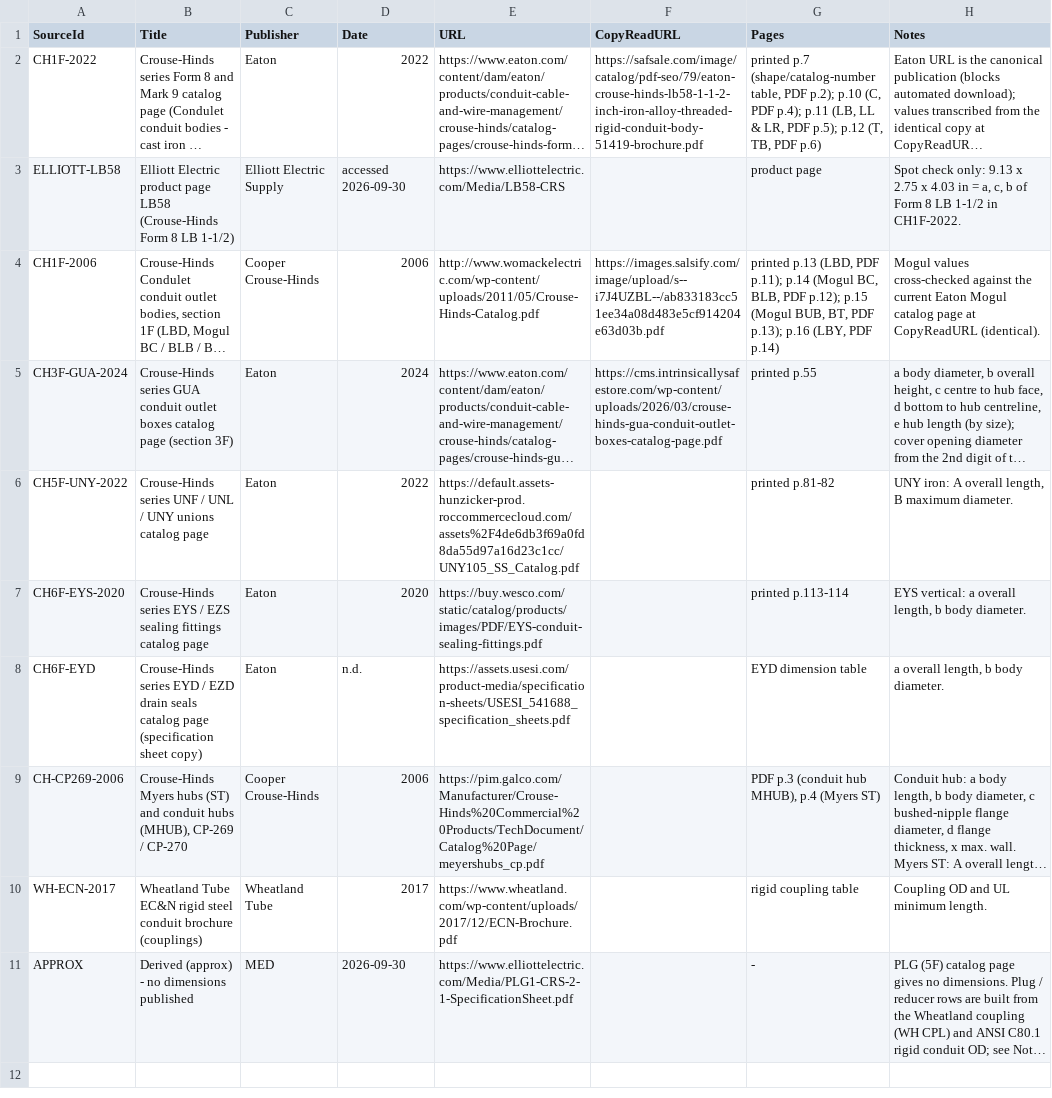
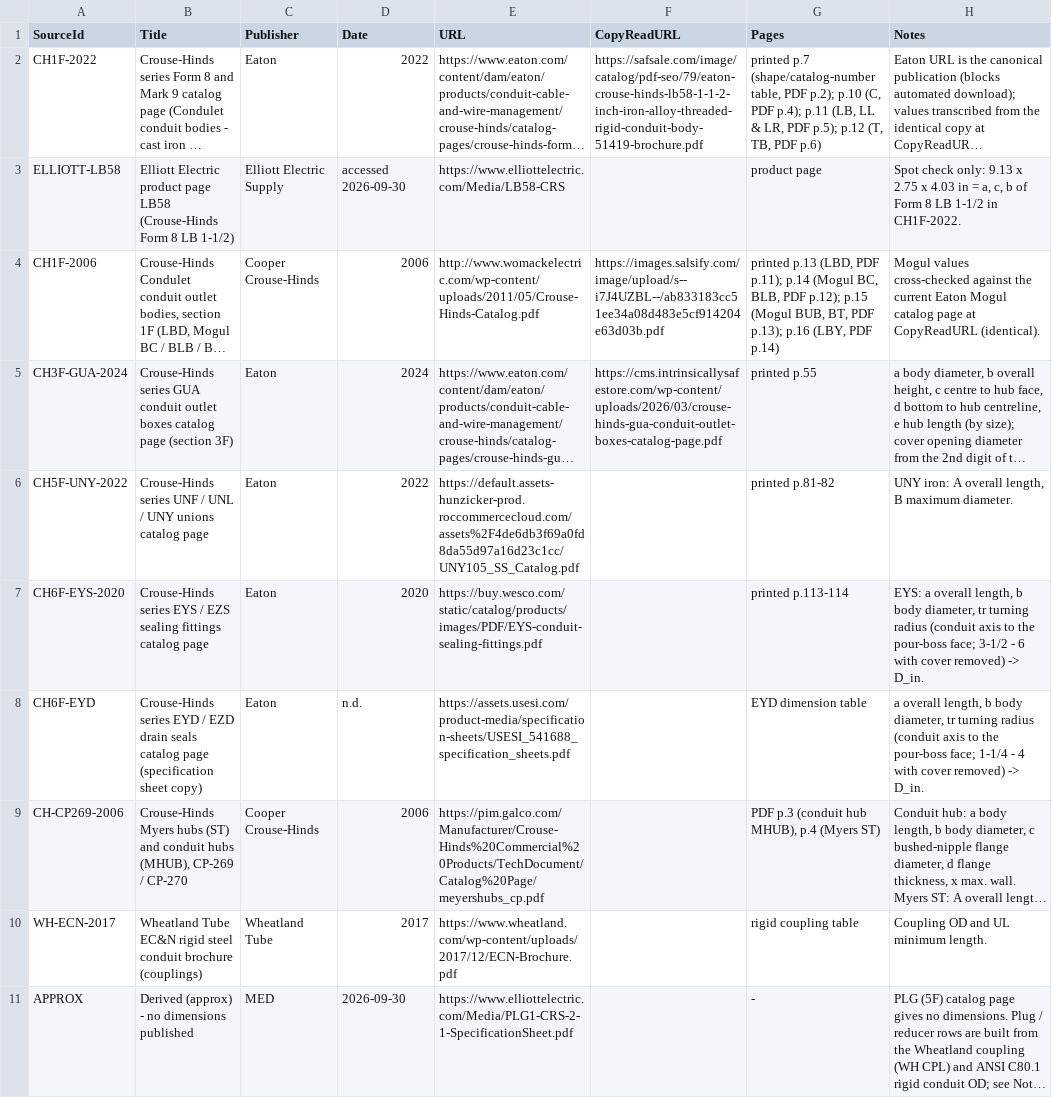
Before and after one commit to seemsixty7/MED2026, a CSV file: Data/seed/conduit_body_sources.csv, drawn as a sheet; long unchanged cells end in …; the diff names each change by its address in the sheet, - before the commit and + after, or states it on an @@ line.

```diff
--- a/Data/seed/conduit_body_sources.csv
+++ b/Data/seed/conduit_body_sources.csv
-H7 (Notes): EYS vertical: a overall length, b body diameter.
+H7 (Notes): EYS: a overall length, b body diameter, tr turning radius (conduit axis to the pour-boss face; 3-1/2 - 6 with cover removed) -> D_in.
-H8 (Notes): …b body diameter.
+H8 (Notes): …b body diameter, tr turning radius (conduit axis to the pour-boss face; 1-1/4 - 4 with cover removed) -> D_in.
```
Also changed, not shown: Data/seed/conduit_body_dims.csv, 12 other files.
